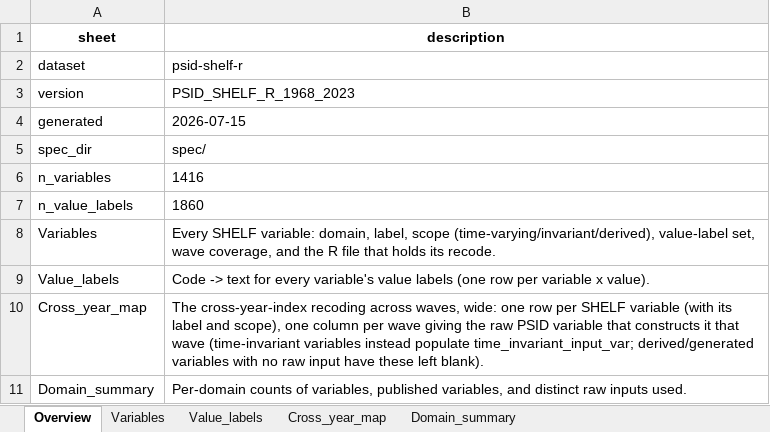
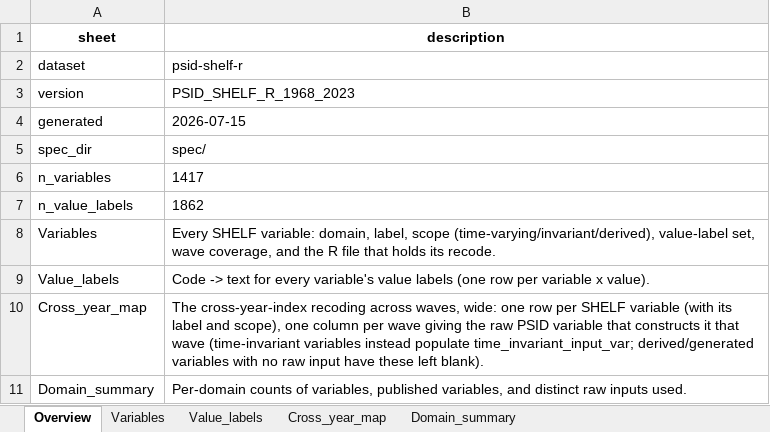
Before and after one commit to enesn/us-psid-shelf-r, an Excel workbook: metadata/codebook_PSID_SHELF_R_1968_2023.xlsx, sheet Overview, drawn as a sheet; values as stored, in another font and other column widths than the file's, no borders; the diff names each change by its address in the sheet, - before the commit and + after, or states it on an @@ line.

```diff
--- a/metadata/codebook_PSID_SHELF_R_1968_2023.xlsx (sheet Overview)
+++ b/metadata/codebook_PSID_SHELF_R_1968_2023.xlsx (sheet Overview)
-B6 (description): 1416
+B6 (description): 1417
-B7 (description): 1860
+B7 (description): 1862
```
Also changed, not shown: sheet Value_labels, sheet Variables, sheet Cross_year_map, sheet Domain_summary, 7 other files.
